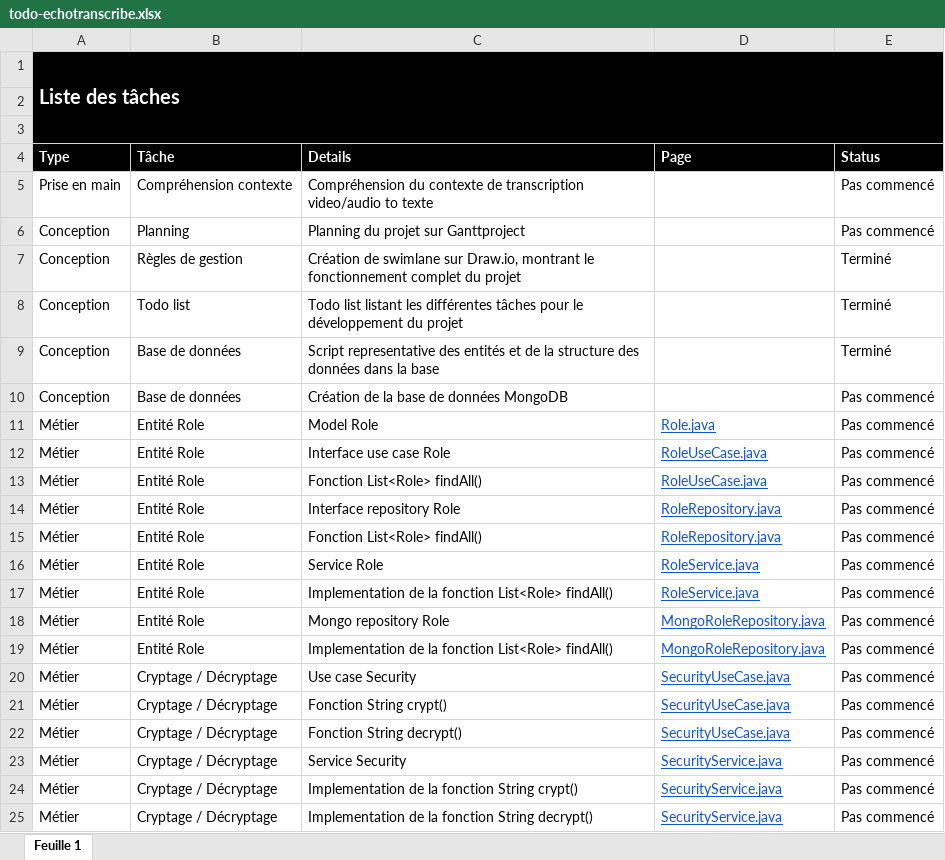
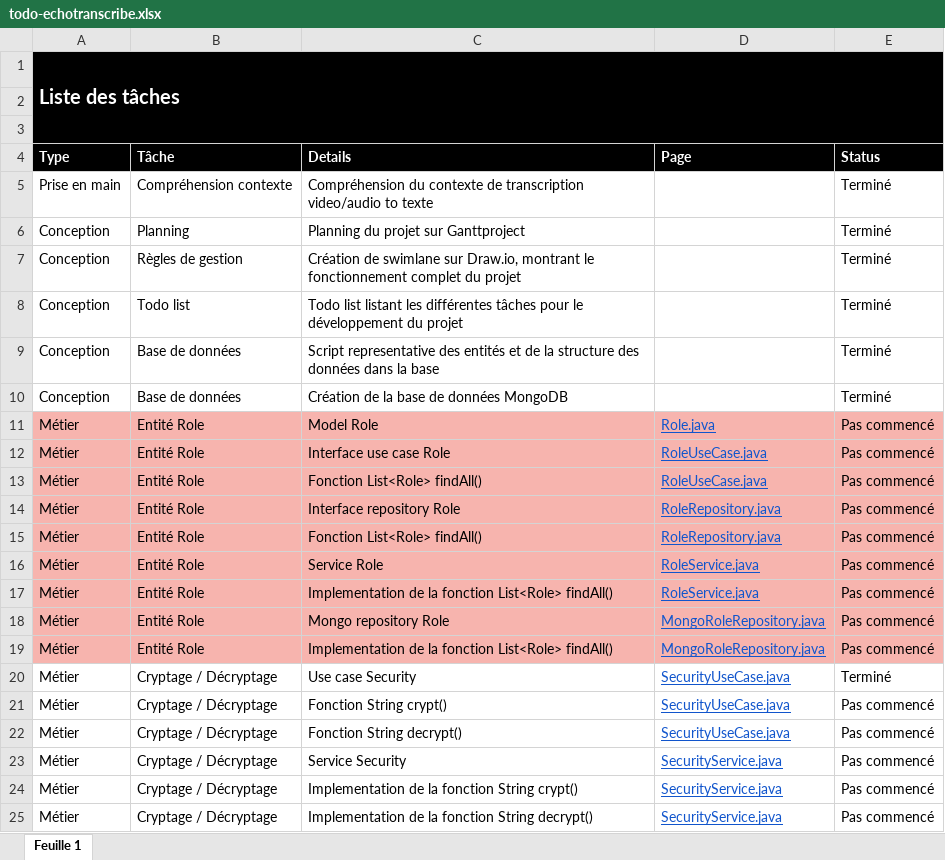
Before and after one commit to CedtT198/EchoTranscribe, an Excel workbook: conception/todo-echotranscribe.xlsx, sheet Feuille 1, drawn as a sheet; only a part is shown; values as stored, in another font and other column widths than the file's, no borders; the diff names each change by its address in the sheet, - before the commit and + after, or states it on an @@ line.

```diff
--- a/conception/todo-echotranscribe.xlsx (sheet Feuille 1)
+++ b/conception/todo-echotranscribe.xlsx (sheet Feuille 1)
-E5:E6 (Status): Pas commencé
+E5:E6 (Status): Terminé
-E10 (Status): Pas commencé
+E10 (Status): Terminé
-A11:E19 fill: none
+A11:E19 fill: #F7B4AE
-E20 (Status): Pas commencé
+E20 (Status): Terminé
```
Also changed, not shown: 7 other files.
